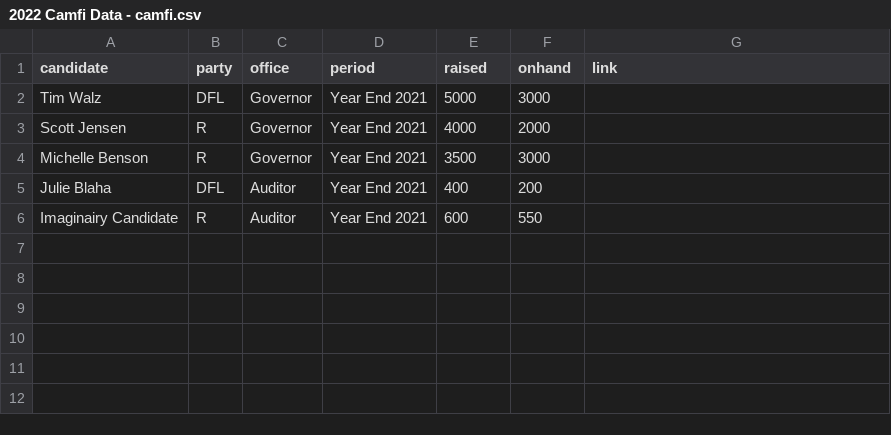
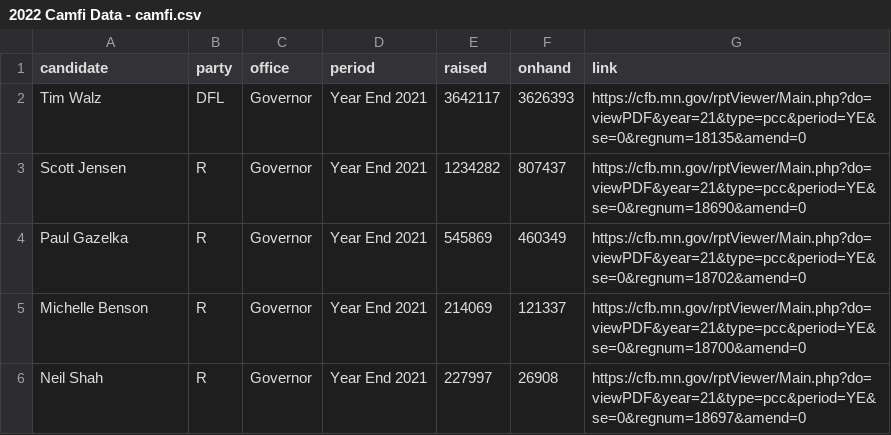
Before and after one commit to MinnPost/minnpost-campaign-finance-dashboard-2022, a CSV file: data-processing/2022 Camfi Data - camfi.csv, drawn as a sheet.

Commit message:
updates data

```diff
--- a/data-processing/2022 Camfi Data - camfi.csv
+++ b/data-processing/2022 Camfi Data - camfi.csv
@@ -1,6 +1,6 @@
 candidate,party,office,period,raised,onhand,link
-Tim Walz,DFL,Governor,Year End 2021,5000,3000,
-Scott Jensen,R,Governor,Year End 2021,4000,2000,
-Michelle Benson,R,Governor,Year End 2021,3500,3000,
-Julie Blaha,DFL,Auditor,Year End 2021,400,200,
-Imaginairy Candidate,R,Auditor,Year End 2021,600,550,
+Tim Walz,DFL,Governor,Year End 2021,3642117,3626393,https://cfb.mn.gov/rptViewer/Main.php?do=viewPDF&year=21&type=pcc&period=YE&se=0&regnum=18135&amend=0
+Scott Jensen,R,Governor,Year End 2021,1234282,807437,https://cfb.mn.gov/rptViewer/Main.php?do=viewPDF&year=21&type=pcc&period=YE&se=0&regnum=18690&amend=0
+Paul Gazelka,R,Governor,Year End 2021,545869,460349,https://cfb.mn.gov/rptViewer/Main.php?do=viewPDF&year=21&type=pcc&period=YE&se=0&regnum=18702&amend=0
+Michelle Benson,R,Governor,Year End 2021,214069,121337,https://cfb.mn.gov/rptViewer/Main.php?do=viewPDF&year=21&type=pcc&period=YE&se=0&regnum=18700&amend=0
+Neil Shah,R,Governor,Year End 2021,227997,26908,https://cfb.mn.gov/rptViewer/Main.php?do=viewPDF&year=21&type=pcc&period=YE&se=0&regnum=18697&amend=0
```
Also changed, not shown: 1 other file.
